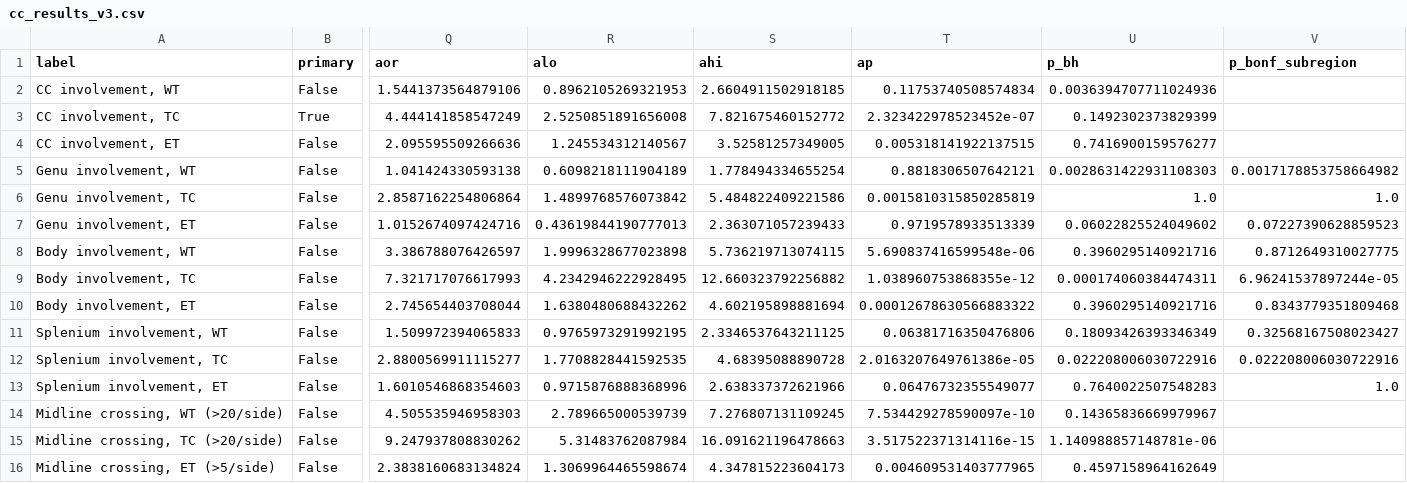
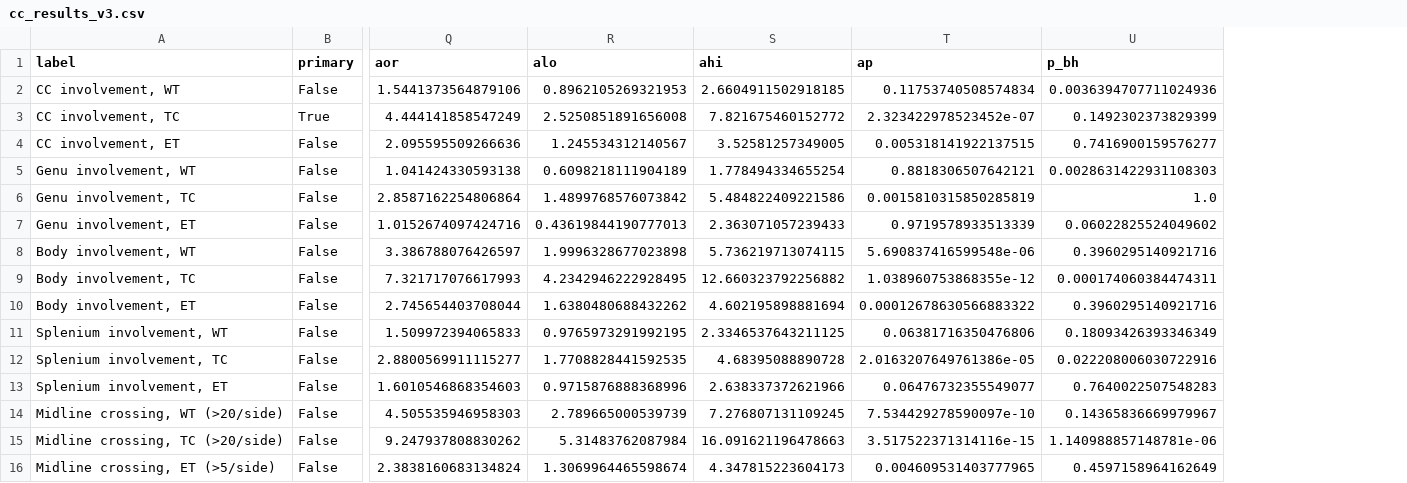
Before and after one commit to gbmproject2026/pediatric-hgg-corpus-callosum, a CSV file: results/cc_results_v3.csv, drawn as a sheet; only a part is shown, gaps mark what is left out; the diff names each change by its address in the sheet, - before the commit and + after, or states it on an @@ line.

```diff
--- a/results/cc_results_v3.csv
+++ b/results/cc_results_v3.csv
-column V (p_bonf_subregion), rows 5-13: 0.0017178853758664982 | 1.0 | 0.07227390628859523 | 0.8712649310027775 | 6.96241537897244e-05 | 0.8343779351809468 | 0.32568167508023427 | 0.022208006030722916 | 1.0
```
Also changed, not shown: 2 other files.
